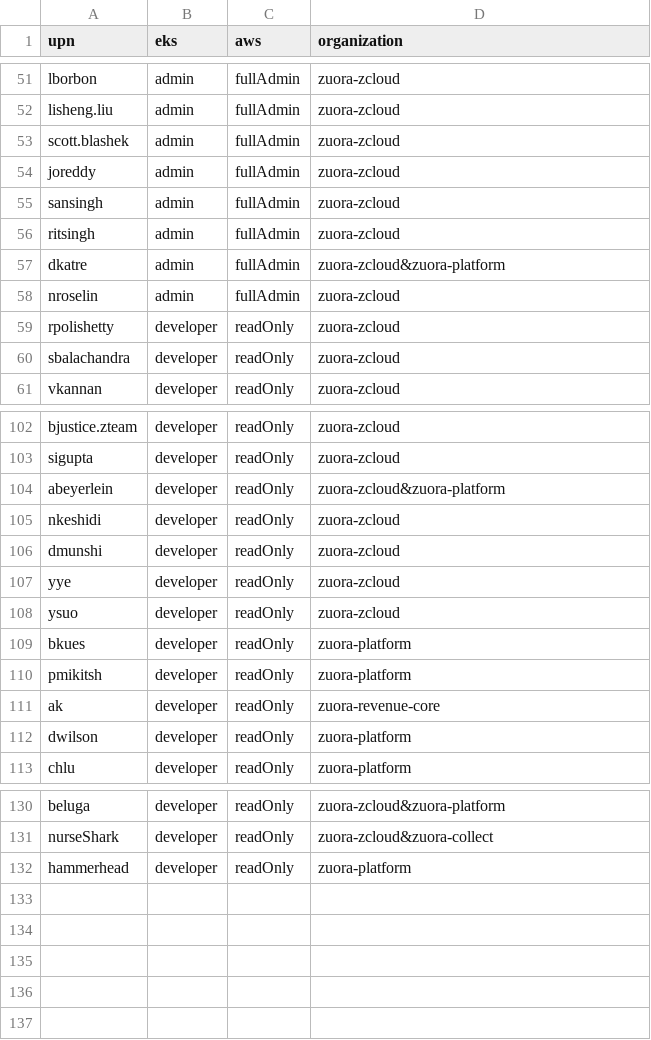
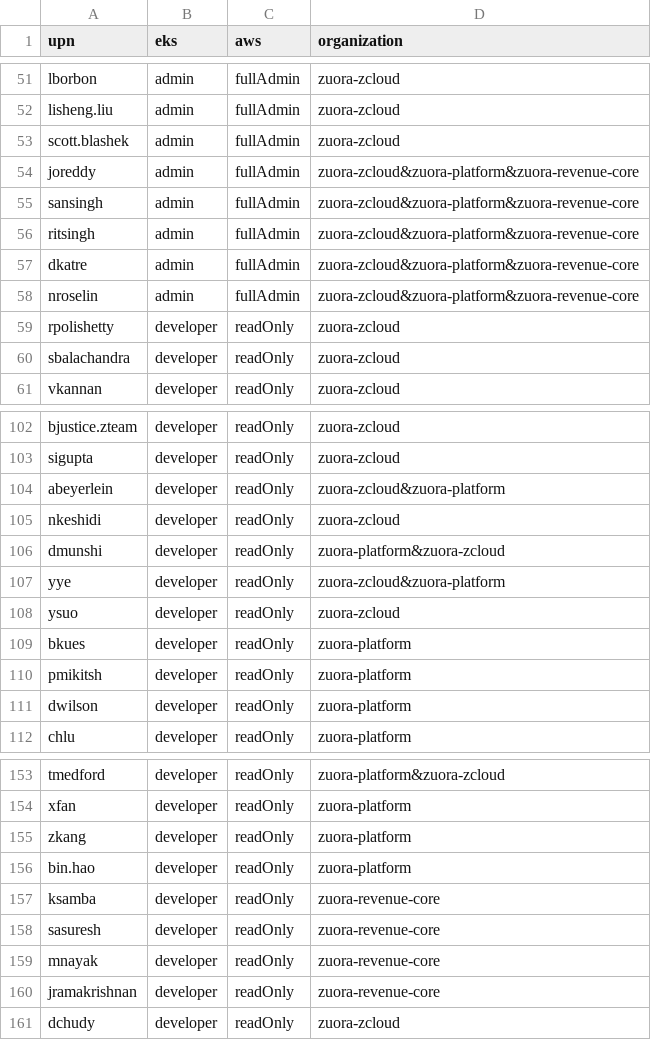
Before and after one commit to hchiang-zuora/self-service, a CSV file: csvs/AzureCSVs/users.csv, drawn as a sheet; only a part is shown, gaps mark what is left out; removed rows and columns are numbered as before the commit, all else as after; the diff covers the shown part only; the diff names each change by its address in the sheet, - before the commit and + after, or states it on an @@ line.

```diff
--- a/csvs/AzureCSVs/users.csv
+++ b/csvs/AzureCSVs/users.csv
-D54:D56 (organization): zuora-zcloud
+D54:D56 (organization): zuora-zcloud&zuora-platform&zuora-revenue-core
-D57 (organization): zuora-zcloud&zuora-platform
+D57 (organization): zuora-zcloud&zuora-platform&zuora-revenue-core
-D58 (organization): zuora-zcloud
+D58 (organization): zuora-zcloud&zuora-platform&zuora-revenue-core
-D106 (organization): zuora-zcloud
+D106 (organization): zuora-platform&zuora-zcloud
-D107 (organization): zuora-zcloud
+D107 (organization): zuora-zcloud&zuora-platform
-row 111: ak | developer | readOnly | zuora-revenue-core
-A153 (upn): beluga
+A153 (upn): tmedford
-D153 (organization): zuora-zcloud&zuora-platform
+D153 (organization): zuora-platform&zuora-zcloud
+row 154: xfan | developer | readOnly | zuora-platform
-A155 (upn): nurseShark
+A155 (upn): zkang
-D155 (organization): zuora-zcloud&zuora-collect
+D155 (organization): zuora-platform
-A156 (upn): hammerhead
+A156 (upn): bin.hao
+row 157: ksamba | developer | readOnly | zuora-revenue-core
+row 158: sasuresh | developer | readOnly | zuora-revenue-core
+row 159: mnayak | developer | readOnly | zuora-revenue-core
+row 160: jramakrishnan | developer | readOnly | zuora-revenue-core
+row 161: dchudy | developer | readOnly | zuora-zcloud
```
Also changed, not shown: 25 added rows, 1 removed row and 9 edited cells elsewhere in this file.
